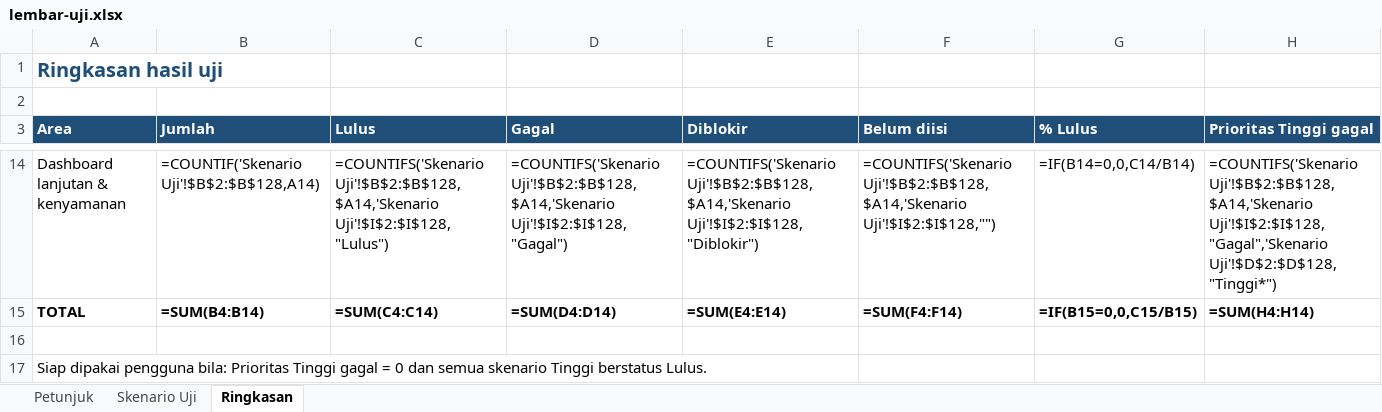
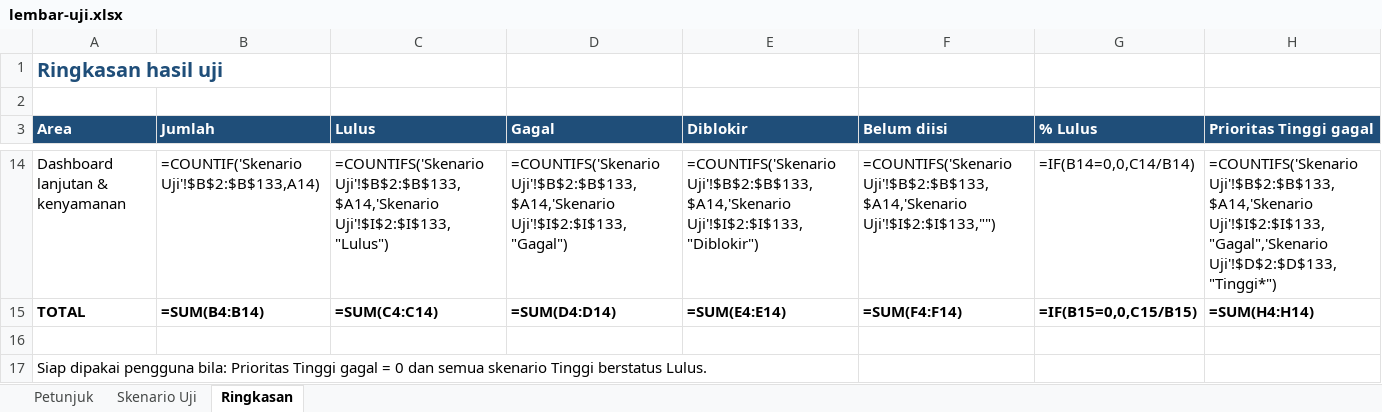
Before and after one commit to rntrn/aldx_superset, an Excel workbook: docs/pengujian/lembar-uji.xlsx, sheet Ringkasan, drawn as a sheet; only a part is shown, gaps mark what is left out; values as stored, in another font and other column widths than the file's, no borders; formulas without a stored value are shown as written; the diff covers the shown part only; the diff names each change by its address in the sheet, - before the commit and + after, or states it on an @@ line.

Commit message:
Selaraskan bahan ajar, tutorial, dokumen, skenario uji & PDF
- Skenario UAT baru (132 total): A15 berkas lisensi, F18 impor data
  Penerbangan, F19 SAP HANA opsional, G12 logo ALDx preset djp, I05 data
  1 juta tiket; lembar-uji.xlsx dibuat ulang
- Dokumen 00, 01, 18, 19, tutorial & bahan ajar Level 3-4: SAP HANA opsional,
  logo ALDx, lisensi, peringatan paket offline tanpa driver berlisensi
- docs/pdf/buat_pdf.py: pembuat ulang semua PDF dari Markdown (sampul,
  daftar isi, bookmark, tautan internal, blok kode lebar diperkecil)
- Semua PDF dibuat ulang (45 berkas); perbaikan judul sampul yang terpotong

```diff
--- a/docs/pengujian/lembar-uji.xlsx (sheet Ringkasan)
+++ b/docs/pengujian/lembar-uji.xlsx (sheet Ringkasan)
-B14 (Jumlah): =COUNTIF('Skenario Uji'!$B$2:$B$128,A14)
+B14 (Jumlah): =COUNTIF('Skenario Uji'!$B$2:$B$133,A14)
-C14 (Lulus): =COUNTIFS('Skenario Uji'!$B$2:$B$128,$A14,'Skenario Uji'!$I$2:$I$128,"Lulus")
+C14 (Lulus): =COUNTIFS('Skenario Uji'!$B$2:$B$133,$A14,'Skenario Uji'!$I$2:$I$133,"Lulus")
-D14 (Gagal): =COUNTIFS('Skenario Uji'!$B$2:$B$128,$A14,'Skenario Uji'!$I$2:$I$128,"Gagal")
+D14 (Gagal): =COUNTIFS('Skenario Uji'!$B$2:$B$133,$A14,'Skenario Uji'!$I$2:$I$133,"Gagal")
-E14 (Diblokir): =COUNTIFS('Skenario Uji'!$B$2:$B$128,$A14,'Skenario Uji'!$I$2:$I$128,"Diblokir")
+E14 (Diblokir): =COUNTIFS('Skenario Uji'!$B$2:$B$133,$A14,'Skenario Uji'!$I$2:$I$133,"Diblokir")
-F14 (Belum diisi): =COUNTIFS('Skenario Uji'!$B$2:$B$128,$A14,'Skenario Uji'!$I$2:$I$128,"")
+F14 (Belum diisi): =COUNTIFS('Skenario Uji'!$B$2:$B$133,$A14,'Skenario Uji'!$I$2:$I$133,"")
-H14 (Prioritas Tinggi gagal): =COUNTIFS('Skenario Uji'!$B$2:$B$128,$A14,'Skenario Uji'!$I$2:$I$128,"Gagal",'Skenario Uji'!$D$2:$D$128,"Tinggi*")
+H14 (Prioritas Tinggi gagal): =COUNTIFS('Skenario Uji'!$B$2:$B$133,$A14,'Skenario Uji'!$I$2:$I$133,"Gagal",'Skenario Uji'!$D$2:$D$133,"Tinggi*")
```
Also changed, not shown: 60 edited cells elsewhere in this sheet, sheet Skenario Uji, 57 other files.
